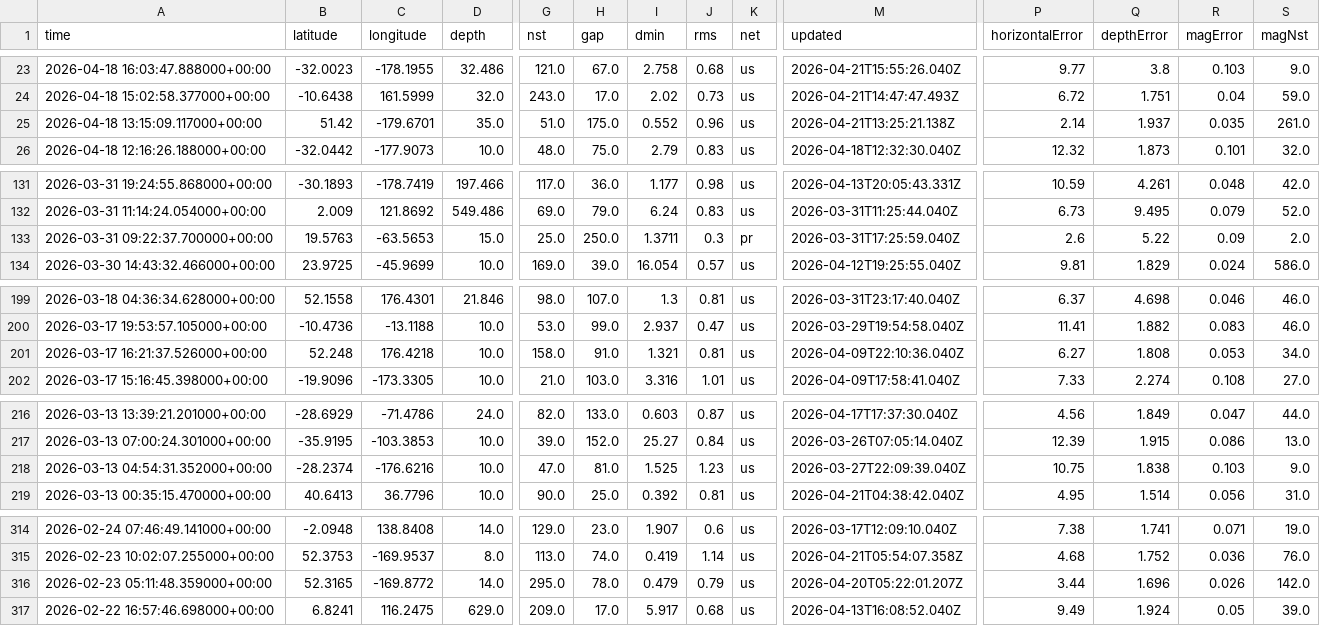
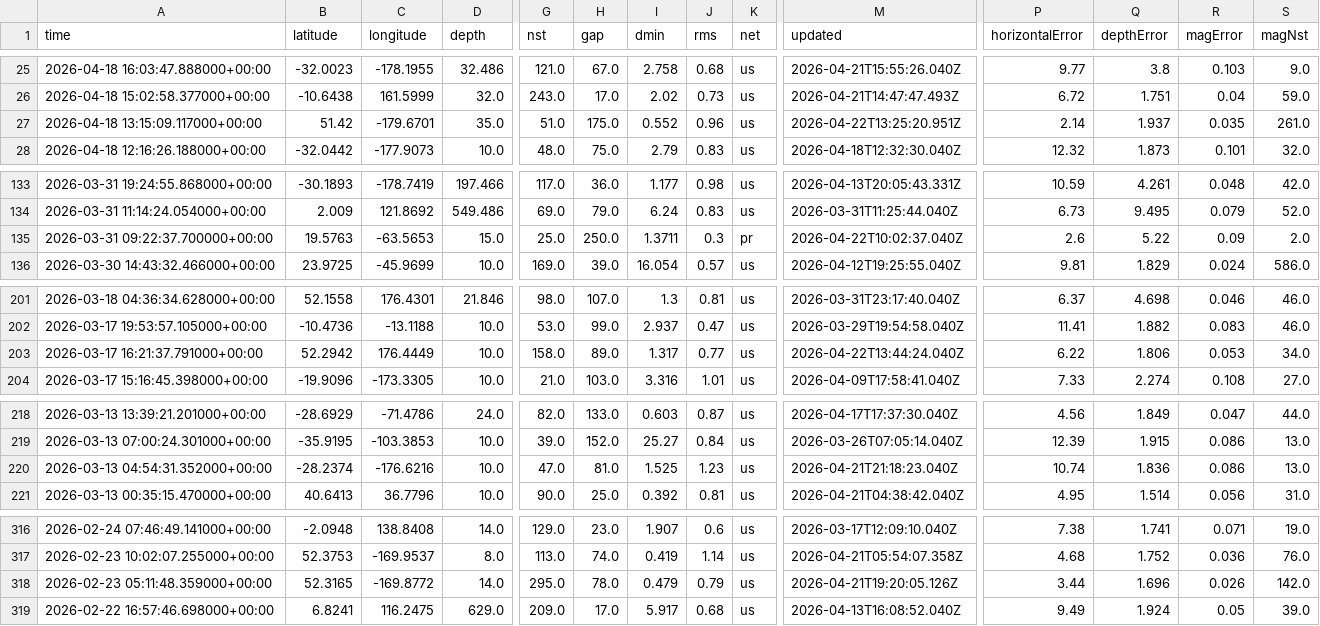
Before and after one commit to srijita205/earthquake-pattern-analysis, a CSV file: earthquakes_cleaned.csv, drawn as a sheet; only a part is shown, gaps mark what is left out; addresses are those after the commit; the diff covers the shown part only; the diff names each change by its address in the sheet, - before the commit and + after, or states it on an @@ line.

```diff
--- a/earthquakes_cleaned.csv
+++ b/earthquakes_cleaned.csv
-M27 (updated): 2026-04-21T13:25:21.138Z
+M27 (updated): 2026-04-22T13:25:20.951Z
-M135 (updated): 2026-03-31T17:25:59.040Z
+M135 (updated): 2026-04-22T10:02:37.040Z
-A203 (time): 2026-03-17 16:21:37.526000+00:00
+A203 (time): 2026-03-17 16:21:37.791000+00:00
-B203 (latitude): 52.248
+B203 (latitude): 52.2942
-C203 (longitude): 176.4218
+C203 (longitude): 176.4449
-H203 (gap): 91.0
+H203 (gap): 89.0
-I203 (dmin): 1.321
+I203 (dmin): 1.317
-J203 (rms): 0.81
+J203 (rms): 0.77
-M203 (updated): 2026-04-09T22:10:36.040Z
+M203 (updated): 2026-04-22T13:44:24.040Z
-P203 (horizontalError): 6.27
+P203 (horizontalError): 6.22
-Q203 (depthError): 1.808
+Q203 (depthError): 1.806
-M220 (updated): 2026-03-27T22:09:39.040Z
+M220 (updated): 2026-04-21T21:18:23.040Z
-P220 (horizontalError): 10.75
+P220 (horizontalError): 10.74
-Q220 (depthError): 1.838
+Q220 (depthError): 1.836
-R220 (magError): 0.103
+R220 (magError): 0.086
-S220 (magNst): 9.0
+S220 (magNst): 13.0
-M318 (updated): 2026-04-20T05:22:01.207Z
+M318 (updated): 2026-04-21T19:20:05.126Z
```
Also changed, not shown: 2 added rows, 2 removed rows and 62 edited cells elsewhere in this file, earthquakes.csv, 9 other files.
